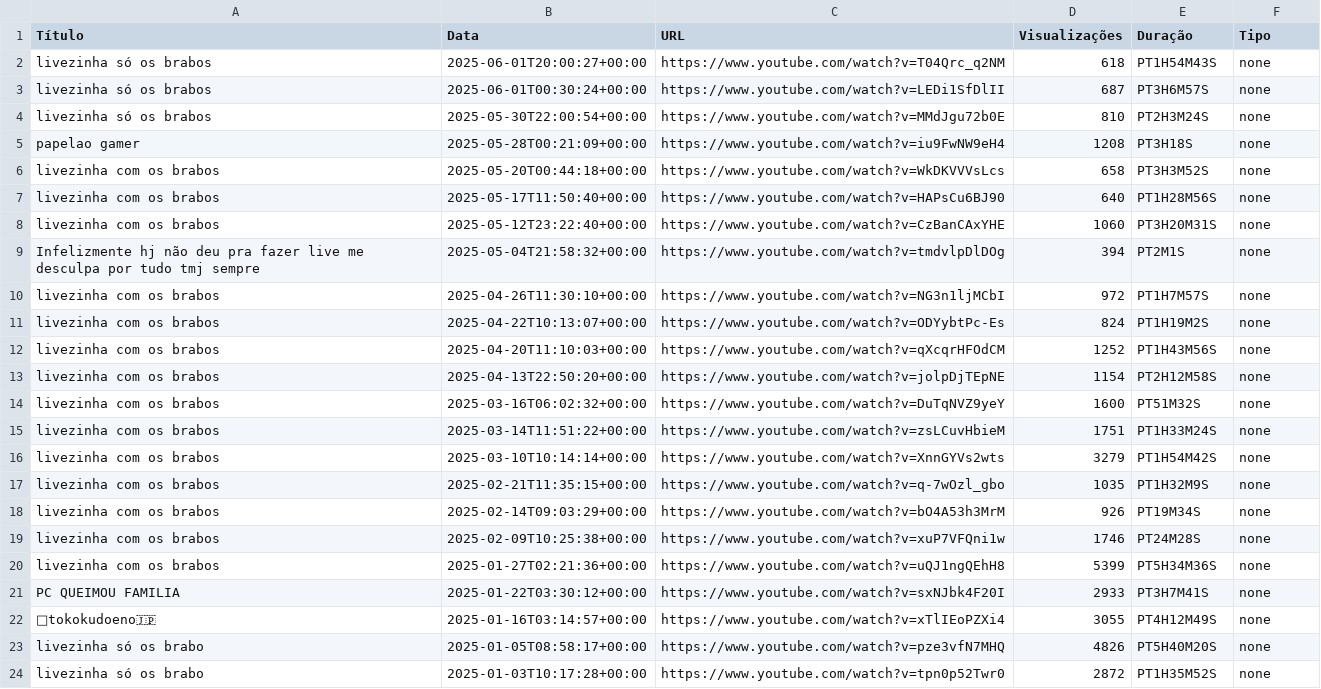
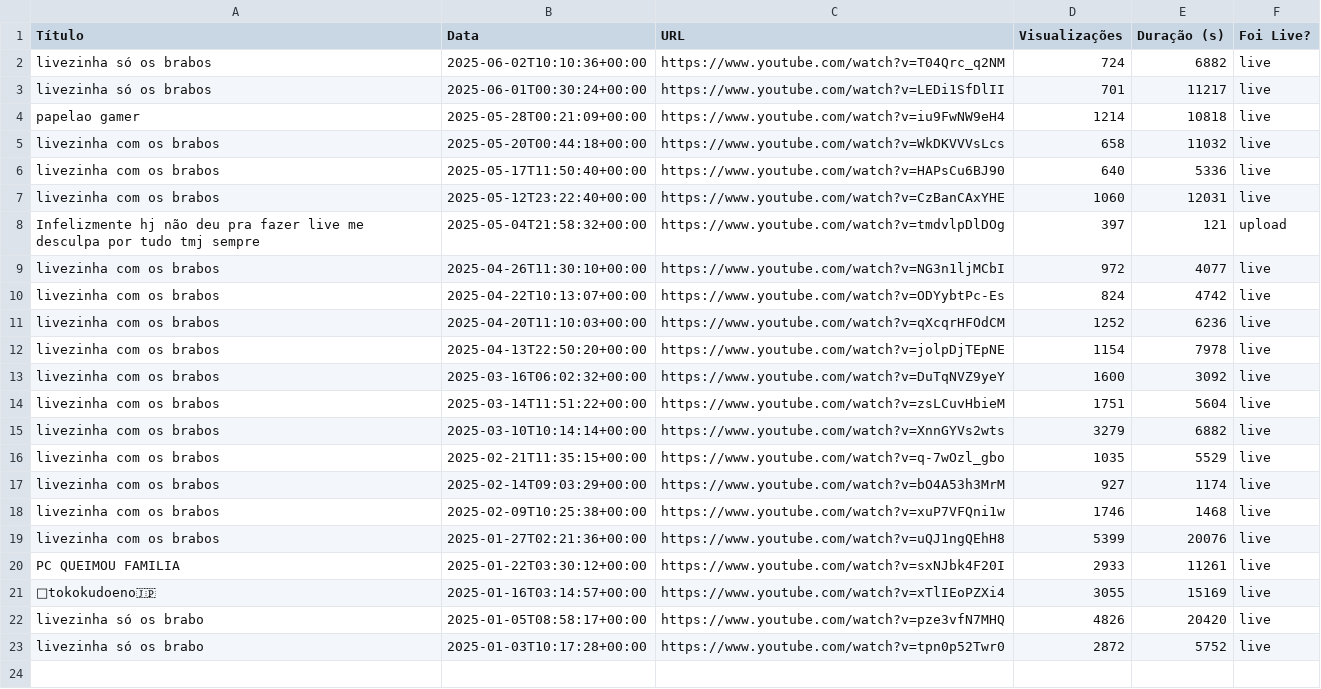
Before and after one commit to imdoamaral/TCC-1, a CSV file: scripts_auxiliares_e_extras/4-quant_lives_e_viz_2025/detalhes_canaldoronaldinho_2025.csv, drawn as a sheet.

```diff
--- a/scripts_auxiliares_e_extras/4-quant_lives_e_viz_2025/detalhes_canaldoronaldinho_2025.csv
+++ b/scripts_auxiliares_e_extras/4-quant_lives_e_viz_2025/detalhes_canaldoronaldinho_2025.csv
@@ -1,24 +1,23 @@
-Título,Data,URL,Visualizações,Duração,Tipo
-livezinha só os brabos,2025-06-01T20:00:27+00:00,https://www.youtube.com/watch?v=T04Qrc_q2NM,618,PT1H54M43S,none
-livezinha só os brabos,2025-06-01T00:30:24+00:00,https://www.youtube.com/watch?v=LEDi1SfDlII,687,PT3H6M57S,none
-livezinha só os brabos,2025-05-30T22:00:54+00:00,https://www.youtube.com/watch?v=MMdJgu72b0E,810,PT2H3M24S,none
-papelao gamer,2025-05-28T00:21:09+00:00,https://www.youtube.com/watch?v=iu9FwNW9eH4,1208,PT3H18S,none
-livezinha com os brabos,2025-05-20T00:44:18+00:00,https://www.youtube.com/watch?v=WkDKVVVsLcs,658,PT3H3M52S,none
-livezinha com os brabos,2025-05-17T11:50:40+00:00,https://www.youtube.com/watch?v=HAPsCu6BJ90,640,PT1H28M56S,none
-livezinha com os brabos,2025-05-12T23:22:40+00:00,https://www.youtube.com/watch?v=CzBanCAxYHE,1060,PT3H20M31S,none
-Infelizmente hj não deu pra fazer live me desculpa por tudo tmj sempre,2025-05-04T21:58:32+00:00,https://www.youtube.com/watch?v=tmdvlpDlDOg,394,PT2M1S,none
-livezinha com os brabos,2025-04-26T11:30:10+00:00,https://www.youtube.com/watch?v=NG3n1ljMCbI,972,PT1H7M57S,none
-livezinha com os brabos,2025-04-22T10:13:07+00:00,https://www.youtube.com/watch?v=ODYybtPc-Es,824,PT1H19M2S,none
-livezinha com os brabos,2025-04-20T11:10:03+00:00,https://www.youtube.com/watch?v=qXcqrHFOdCM,1252,PT1H43M56S,none
-livezinha com os brabos,2025-04-13T22:50:20+00:00,https://www.youtube.com/watch?v=jolpDjTEpNE,1154,PT2H12M58S,none
-livezinha com os brabos,2025-03-16T06:02:32+00:00,https://www.youtube.com/watch?v=DuTqNVZ9yeY,1600,PT51M32S,none
-livezinha com os brabos,2025-03-14T11:51:22+00:00,https://www.youtube.com/watch?v=zsLCuvHbieM,1751,PT1H33M24S,none
-livezinha com os brabos,2025-03-10T10:14:14+00:00,https://www.youtube.com/watch?v=XnnGYVs2wts,3279,PT1H54M42S,none
-livezinha com os brabos,2025-02-21T11:35:15+00:00,https://www.youtube.com/watch?v=q-7wOzl_gbo,1035,PT1H32M9S,none
-livezinha com os brabos,2025-02-14T09:03:29+00:00,https://www.youtube.com/watch?v=bO4A53h3MrM,926,PT19M34S,none
-livezinha com os brabos,2025-02-09T10:25:38+00:00,https://www.youtube.com/watch?v=xuP7VFQni1w,1746,PT24M28S,none
-livezinha com os brabos,2025-01-27T02:21:36+00:00,https://www.youtube.com/watch?v=uQJ1ngQEhH8,5399,PT5H34M36S,none
-PC QUEIMOU FAMILIA,2025-01-22T03:30:12+00:00,https://www.youtube.com/watch?v=sxNJbk4F20I,2933,PT3H7M41S,none
-📍tokokudoeno🇯🇵,2025-01-16T03:14:57+00:00,https://www.youtube.com/watch?v=xTlIEoPZXi4,3055,PT4H12M49S,none
-livezinha só os brabo,2025-01-05T08:58:17+00:00,https://www.youtube.com/watch?v=pze3vfN7MHQ,4826,PT5H40M20S,none
-livezinha só os brabo,2025-01-03T10:17:28+00:00,https://www.youtube.com/watch?v=tpn0p52Twr0,2872,PT1H35M52S,none
+Título,Data,URL,Visualizações,Duração (s),Foi Live?
+livezinha só os brabos,2025-06-02T10:10:36+00:00,https://www.youtube.com/watch?v=T04Qrc_q2NM,724,6882,live
+livezinha só os brabos,2025-06-01T00:30:24+00:00,https://www.youtube.com/watch?v=LEDi1SfDlII,701,11217,live
+papelao gamer,2025-05-28T00:21:09+00:00,https://www.youtube.com/watch?v=iu9FwNW9eH4,1214,10818,live
+livezinha com os brabos,2025-05-20T00:44:18+00:00,https://www.youtube.com/watch?v=WkDKVVVsLcs,658,11032,live
+livezinha com os brabos,2025-05-17T11:50:40+00:00,https://www.youtube.com/watch?v=HAPsCu6BJ90,640,5336,live
+livezinha com os brabos,2025-05-12T23:22:40+00:00,https://www.youtube.com/watch?v=CzBanCAxYHE,1060,12031,live
+Infelizmente hj não deu pra fazer live me desculpa por tudo tmj sempre,2025-05-04T21:58:32+00:00,https://www.youtube.com/watch?v=tmdvlpDlDOg,397,121,upload
+livezinha com os brabos,2025-04-26T11:30:10+00:00,https://www.youtube.com/watch?v=NG3n1ljMCbI,972,4077,live
+livezinha com os brabos,2025-04-22T10:13:07+00:00,https://www.youtube.com/watch?v=ODYybtPc-Es,824,4742,live
+livezinha com os brabos,2025-04-20T11:10:03+00:00,https://www.youtube.com/watch?v=qXcqrHFOdCM,1252,6236,live
+livezinha com os brabos,2025-04-13T22:50:20+00:00,https://www.youtube.com/watch?v=jolpDjTEpNE,1154,7978,live
+livezinha com os brabos,2025-03-16T06:02:32+00:00,https://www.youtube.com/watch?v=DuTqNVZ9yeY,1600,3092,live
+livezinha com os brabos,2025-03-14T11:51:22+00:00,https://www.youtube.com/watch?v=zsLCuvHbieM,1751,5604,live
+livezinha com os brabos,2025-03-10T10:14:14+00:00,https://www.youtube.com/watch?v=XnnGYVs2wts,3279,6882,live
+livezinha com os brabos,2025-02-21T11:35:15+00:00,https://www.youtube.com/watch?v=q-7wOzl_gbo,1035,5529,live
+livezinha com os brabos,2025-02-14T09:03:29+00:00,https://www.youtube.com/watch?v=bO4A53h3MrM,927,1174,live
+livezinha com os brabos,2025-02-09T10:25:38+00:00,https://www.youtube.com/watch?v=xuP7VFQni1w,1746,1468,live
+livezinha com os brabos,2025-01-27T02:21:36+00:00,https://www.youtube.com/watch?v=uQJ1ngQEhH8,5399,20076,live
+PC QUEIMOU FAMILIA,2025-01-22T03:30:12+00:00,https://www.youtube.com/watch?v=sxNJbk4F20I,2933,11261,live
+📍tokokudoeno🇯🇵,2025-01-16T03:14:57+00:00,https://www.youtube.com/watch?v=xTlIEoPZXi4,3055,15169,live
+livezinha só os brabo,2025-01-05T08:58:17+00:00,https://www.youtube.com/watch?v=pze3vfN7MHQ,4826,20420,live
+livezinha só os brabo,2025-01-03T10:17:28+00:00,https://www.youtube.com/watch?v=tpn0p52Twr0,2872,5752,live
```
Also changed, not shown: scripts_auxiliares_e_extras/4-quant_lives_e_viz_2025/detalhes_biahkov_2025.csv, scripts_auxiliares_e_extras/4-quant_lives_e_viz_2025/detalhes_cavalao2_2025.csv, 10 other files.
